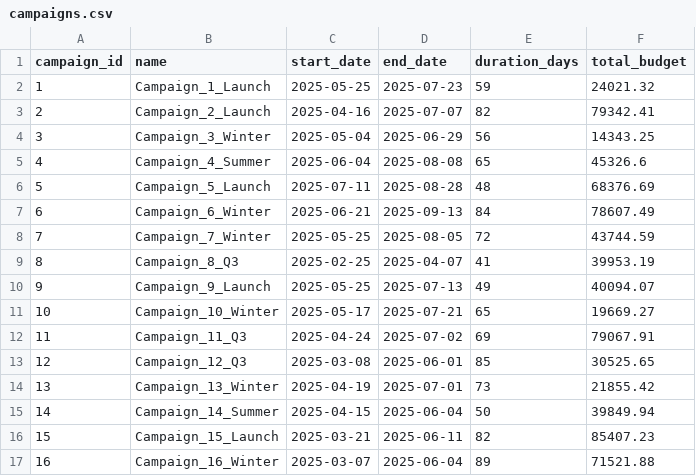
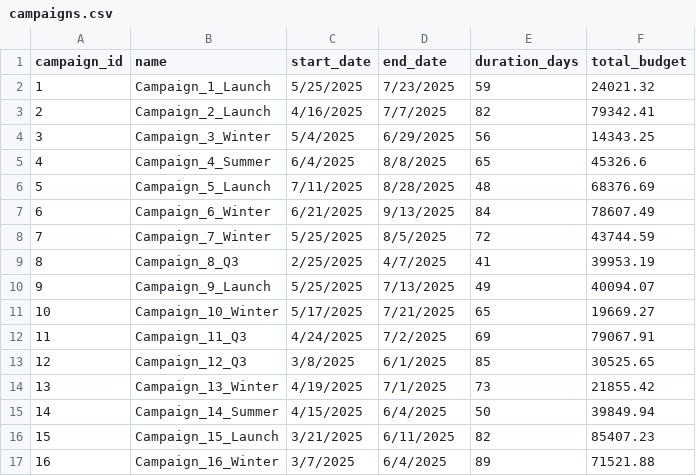
Before and after one commit to nthtrang11/Meta-Marketing-Performance-Analysis, a CSV file: data/raw/campaigns.csv, drawn as a sheet; only a part is shown; the diff covers the shown part only.

```diff
--- a/data/raw/campaigns.csv
+++ b/data/raw/campaigns.csv
@@ -1,17 +1,17 @@
 campaign_id,name,start_date,end_date,duration_days,total_budget
-1,Campaign_1_Launch,2025-05-25,2025-07-23,59,24021.32
-2,Campaign_2_Launch,2025-04-16,2025-07-07,82,79342.41
-3,Campaign_3_Winter,2025-05-04,2025-06-29,56,14343.25
-4,Campaign_4_Summer,2025-06-04,2025-08-08,65,45326.6
-5,Campaign_5_Launch,2025-07-11,2025-08-28,48,68376.69
-6,Campaign_6_Winter,2025-06-21,2025-09-13,84,78607.49
-7,Campaign_7_Winter,2025-05-25,2025-08-05,72,43744.59
-8,Campaign_8_Q3,2025-02-25,2025-04-07,41,39953.19
-9,Campaign_9_Launch,2025-05-25,2025-07-13,49,40094.07
-10,Campaign_10_Winter,2025-05-17,2025-07-21,65,19669.27
-11,Campaign_11_Q3,2025-04-24,2025-07-02,69,79067.91
-12,Campaign_12_Q3,2025-03-08,2025-06-01,85,30525.65
-13,Campaign_13_Winter,2025-04-19,2025-07-01,73,21855.42
-14,Campaign_14_Summer,2025-04-15,2025-06-04,50,39849.94
-15,Campaign_15_Launch,2025-03-21,2025-06-11,82,85407.23
-16,Campaign_16_Winter,2025-03-07,2025-06-04,89,71521.88
+1,Campaign_1_Launch,5/25/2025,7/23/2025,59,24021.32
+2,Campaign_2_Launch,4/16/2025,7/7/2025,82,79342.41
+3,Campaign_3_Winter,5/4/2025,6/29/2025,56,14343.25
+4,Campaign_4_Summer,6/4/2025,8/8/2025,65,45326.6
+5,Campaign_5_Launch,7/11/2025,8/28/2025,48,68376.69
+6,Campaign_6_Winter,6/21/2025,9/13/2025,84,78607.49
+7,Campaign_7_Winter,5/25/2025,8/5/2025,72,43744.59
+8,Campaign_8_Q3,2/25/2025,4/7/2025,41,39953.19
+9,Campaign_9_Launch,5/25/2025,7/13/2025,49,40094.07
+10,Campaign_10_Winter,5/17/2025,7/21/2025,65,19669.27
+11,Campaign_11_Q3,4/24/2025,7/2/2025,69,79067.91
+12,Campaign_12_Q3,3/8/2025,6/1/2025,85,30525.65
+13,Campaign_13_Winter,4/19/2025,7/1/2025,73,21855.42
+14,Campaign_14_Summer,4/15/2025,6/4/2025,50,39849.94
+15,Campaign_15_Launch,3/21/2025,6/11/2025,82,85407.23
+16,Campaign_16_Winter,3/7/2025,6/4/2025,89,71521.88
```
Also changed, not shown: 68 edited cells elsewhere in this file, data/raw/users.csv, 1 other file.
